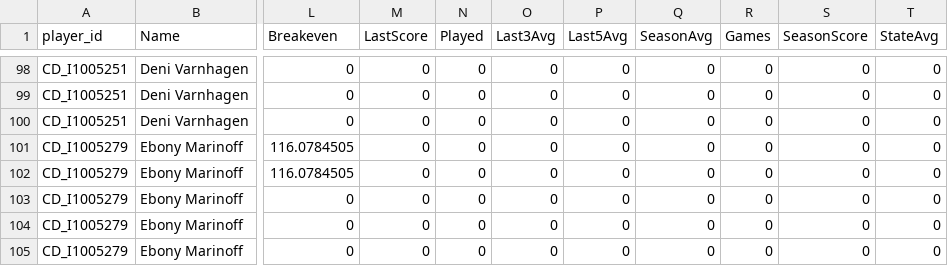
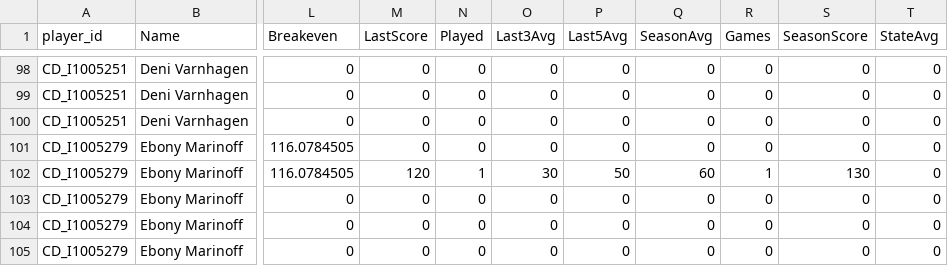
Before and after one commit to aflwfantasy/dataAFLW, a CSV file: AFLW Stats Test.csv, drawn as a sheet; only a part is shown, gaps mark what is left out; the diff names each change by its address in the sheet, - before the commit and + after, or states it on an @@ line.

Commit message:
Add files via upload

```diff
--- a/AFLW Stats Test.csv
+++ b/AFLW Stats Test.csv
-M102 (LastScore): 0
+M102 (LastScore): 120
-N102 (Played): 0
+N102 (Played): 1
-O102 (Last3Avg): 0
+O102 (Last3Avg): 30
-P102 (Last5Avg): 0
+P102 (Last5Avg): 50
-Q102 (SeasonAvg): 0
+Q102 (SeasonAvg): 60
-R102 (Games): 0
+R102 (Games): 1
-S102 (SeasonScore): 0
+S102 (SeasonScore): 130
```
